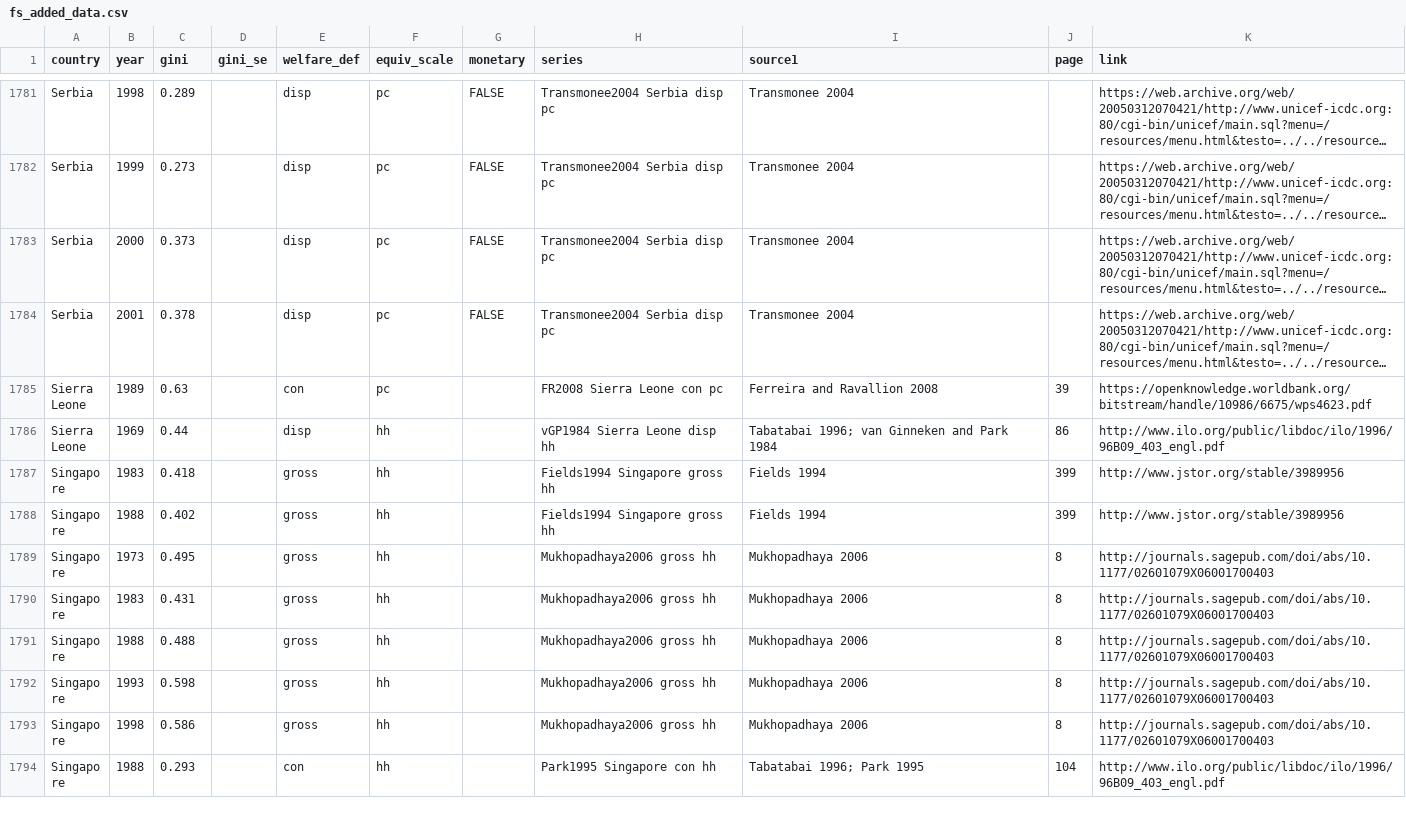
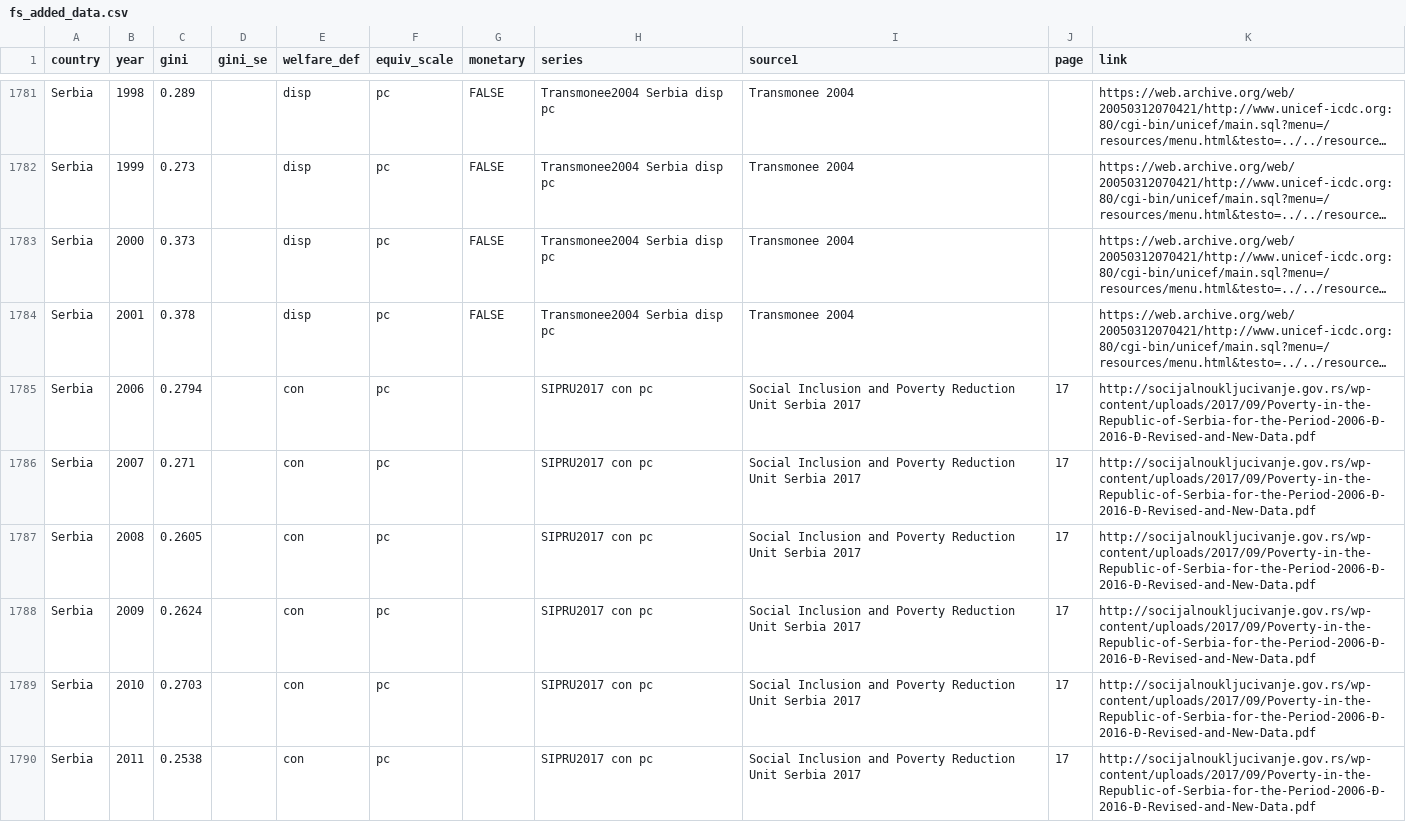
Before and after one commit to fsolt/swiid, a CSV file: data-raw/fs_added_data.csv, drawn as a sheet; only a part is shown, gaps mark what is left out; the shorter side is filled out with more unchanged rows; long unchanged cells end in …; the diff covers the shown part only; the diff names each change by its address in the sheet, - before the commit and + after, or states it on an @@ line.

Commit message:
add CIPRU2017

```diff
--- a/data-raw/fs_added_data.csv
+++ b/data-raw/fs_added_data.csv
+row 1785: Serbia | 2006 | 0.2794 |  | con | pc |  | SIPRU2017 con pc | Social Inclusion and Poverty Reduction Unit Serbia 2017 | 17 | http://socijalnoukljucivanje.gov.rs/wp-content/uploads/2017/09/Poverty-in-the-Republic-of-Serbia-for-the-Period-2006-Ð-2016-Ð-Revised-and-New-Data.pdf
+row 1786: Serbia | 2007 | 0.271 |  | con | pc |  | SIPRU2017 con pc | Social Inclusion and Poverty Reduction Unit Serbia 2017 | 17 | http://socijalnoukljucivanje.gov.rs/wp-content/uploads/2017/09/Poverty-in-the-Republic-of-Serbia-for-the-Period-2006-Ð-2016-Ð-Revised-and-New-Data.pdf
+row 1787: Serbia | 2008 | 0.2605 |  | con | pc |  | SIPRU2017 con pc | Social Inclusion and Poverty Reduction Unit Serbia 2017 | 17 | http://socijalnoukljucivanje.gov.rs/wp-content/uploads/2017/09/Poverty-in-the-Republic-of-Serbia-for-the-Period-2006-Ð-2016-Ð-Revised-and-New-Data.pdf
+row 1788: Serbia | 2009 | 0.2624 |  | con | pc |  | SIPRU2017 con pc | Social Inclusion and Poverty Reduction Unit Serbia 2017 | 17 | http://socijalnoukljucivanje.gov.rs/wp-content/uploads/2017/09/Poverty-in-the-Republic-of-Serbia-for-the-Period-2006-Ð-2016-Ð-Revised-and-New-Data.pdf
+row 1789: Serbia | 2010 | 0.2703 |  | con | pc |  | SIPRU2017 con pc | Social Inclusion and Poverty Reduction Unit Serbia 2017 | 17 | http://socijalnoukljucivanje.gov.rs/wp-content/uploads/2017/09/Poverty-in-the-Republic-of-Serbia-for-the-Period-2006-Ð-2016-Ð-Revised-and-New-Data.pdf
+row 1790: Serbia | 2011 | 0.2538 |  | con | pc |  | SIPRU2017 con pc | Social Inclusion and Poverty Reduction Unit Serbia 2017 | 17 | http://socijalnoukljucivanje.gov.rs/wp-content/uploads/2017/09/Poverty-in-the-Republic-of-Serbia-for-the-Period-2006-Ð-2016-Ð-Revised-and-New-Data.pdf
```
Also changed, not shown: 5 added rows elsewhere in this file.
